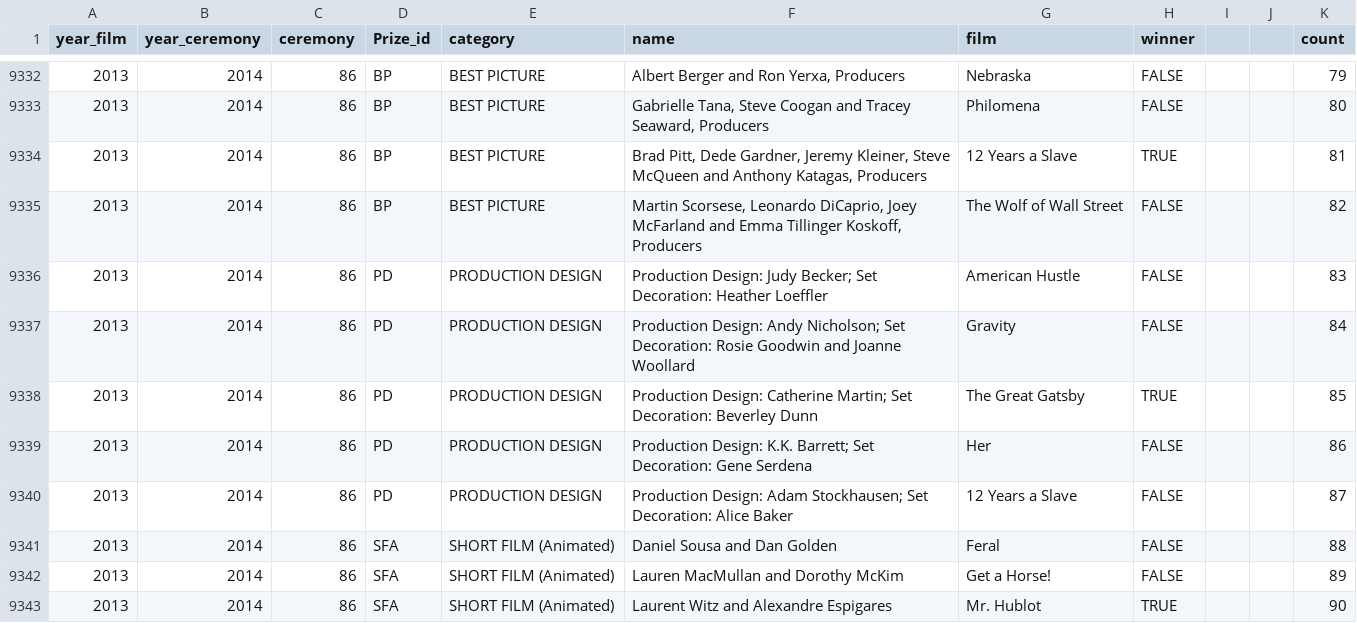
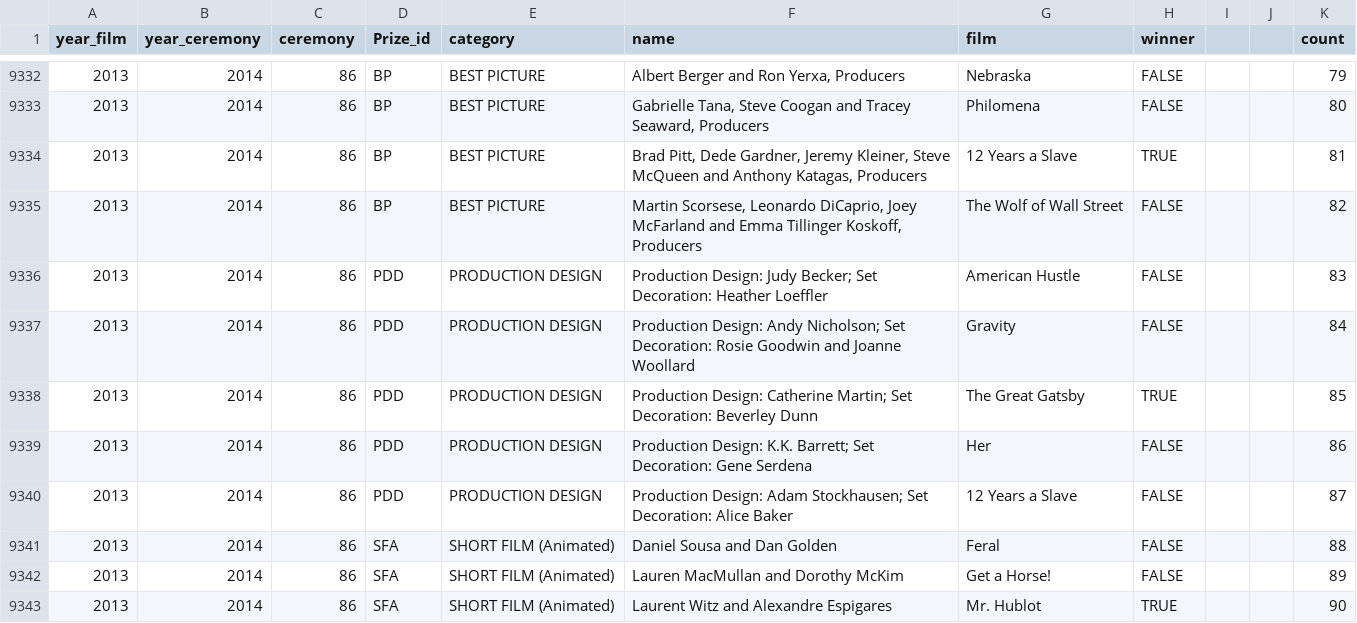
Before and after one commit to ITDSIU19008/oscars_data, a CSV file: oscars_data.csv, drawn as a sheet; only a part is shown, gaps mark what is left out.

Commit message:
Add files via upload

```diff
--- a/oscars_data.csv
+++ b/oscars_data.csv
@@ -9335,7 +9335,7 @@
 2013,2014,86,BP,BEST PICTURE,"Martin Scorsese, Leonardo DiCaprio, Joey McFarland and Emma Tillinger Koskoff, Producers",The Wolf of Wall Street,FALSE,,,82
-2013,2014,86,PD,PRODUCTION DESIGN,Production Design: Judy Becker; Set Decoration: Heather Loeffler,American Hustle,FALSE,,,83
-2013,2014,86,PD,PRODUCTION DESIGN,Production Design: Andy Nicholson; Set Decoration: Rosie Goodwin and Joanne Woollard,Gravity,FALSE,,,84
-2013,2014,86,PD,PRODUCTION DESIGN,Production Design: Catherine Martin; Set Decoration: Beverley Dunn,The Great Gatsby,TRUE,,,85
-2013,2014,86,PD,PRODUCTION DESIGN,Production Design: K.K. Barrett; Set Decoration: Gene Serdena,Her,FALSE,,,86
-2013,2014,86,PD,PRODUCTION DESIGN,Production Design: Adam Stockhausen; Set Decoration: Alice Baker,12 Years a Slave,FALSE,,,87
+2013,2014,86,PDD,PRODUCTION DESIGN,Production Design: Judy Becker; Set Decoration: Heather Loeffler,American Hustle,FALSE,,,83
+2013,2014,86,PDD,PRODUCTION DESIGN,Production Design: Andy Nicholson; Set Decoration: Rosie Goodwin and Joanne Woollard,Gravity,FALSE,,,84
+2013,2014,86,PDD,PRODUCTION DESIGN,Production Design: Catherine Martin; Set Decoration: Beverley Dunn,The Great Gatsby,TRUE,,,85
+2013,2014,86,PDD,PRODUCTION DESIGN,Production Design: K.K. Barrett; Set Decoration: Gene Serdena,Her,FALSE,,,86
+2013,2014,86,PDD,PRODUCTION DESIGN,Production Design: Adam Stockhausen; Set Decoration: Alice Baker,12 Years a Slave,FALSE,,,87
 2013,2014,86,SFA,SHORT FILM (Animated),Daniel Sousa and Dan Golden,Feral,FALSE,,,88
```
